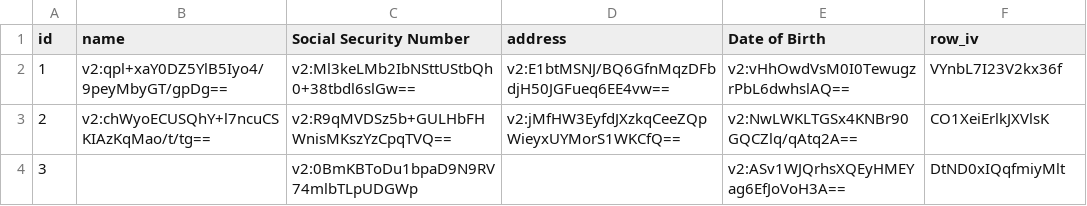
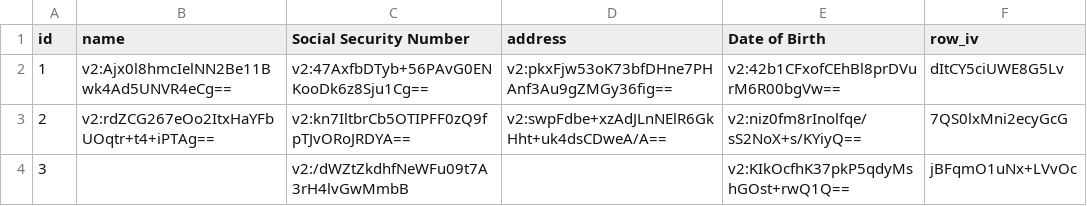
Before and after one commit to ArrowToTheKneee/py-pii-crypto, a CSV file: examples/enc.csv, drawn as a sheet.

```diff
--- a/examples/enc.csv
+++ b/examples/enc.csv
@@ -1,4 +1,4 @@
 id,name,Social Security Number,address,Date of Birth,row_iv
-1,v2:qpl+xaY0DZ5YlB5Iyo4/9peyMbyGT/gpDg==,v2:Ml3keLMb2IbNSttUStbQh0+38tbdl6slGw==,v2:E1btMSNJ/BQ6GfnMqzDFbdjH50JGFueq6EE4vw==,v2:vHhOwdVsM0I0TewugzrPbL6dwhslAQ==,VYnbL7I23V2kx36f
-2,v2:chWyoECUSQhY+l7ncuCSKIAzKqMao/t/tg==,v2:R9qMVDSz5b+GULHbFHWnisMKszYzCpqTVQ==,v2:jMfHW3EyfdJXzkqCeeZQpWieyxUYMorS1WKCfQ==,v2:NwLWKLTGSx4KNBr90GQCZlq/qAtq2A==,CO1XeiErlkJXVlsK
-3,,v2:0BmKBToDu1bpaD9N9RV74mlbTLpUDGWp,,v2:ASv1WJQrhsXQEyHMEYag6EfJoVoH3A==,DtND0xIQqfmiyMlt
+1,v2:Ajx0l8hmcIelNN2Be11Bwk4Ad5UNVR4eCg==,v2:47AxfbDTyb+56PAvG0ENKooDk6z8Sju1Cg==,v2:pkxFjw53oK73bfDHne7PHAnf3Au9gZMGy36fig==,v2:42b1CFxofCEhBl8prDVurM6R00bgVw==,dItCY5ciUWE8G5Lv
+2,v2:rdZCG267eOo2ItxHaYFbUOqtr+t4+iPTAg==,v2:kn7IltbrCb5OTIPFF0zQ9fpTJvORoJRDYA==,v2:swpFdbe+xzAdJLnNElR6GkHht+uk4dsCDweA/A==,v2:niz0fm8rInolfqe/sS2NoX+s/KYiyQ==,7QS0lxMni2ecyGcG
+3,,v2:/dWZtZkdhfNeWFu09t7A3rH4lvGwMmbB,,v2:KIkOcfhK37pkP5qdyMshGOst+rwQ1Q==,jBFqmO1uNx+LVvOc
```
Also changed, not shown: examples/dec.csv, 7 other files.
